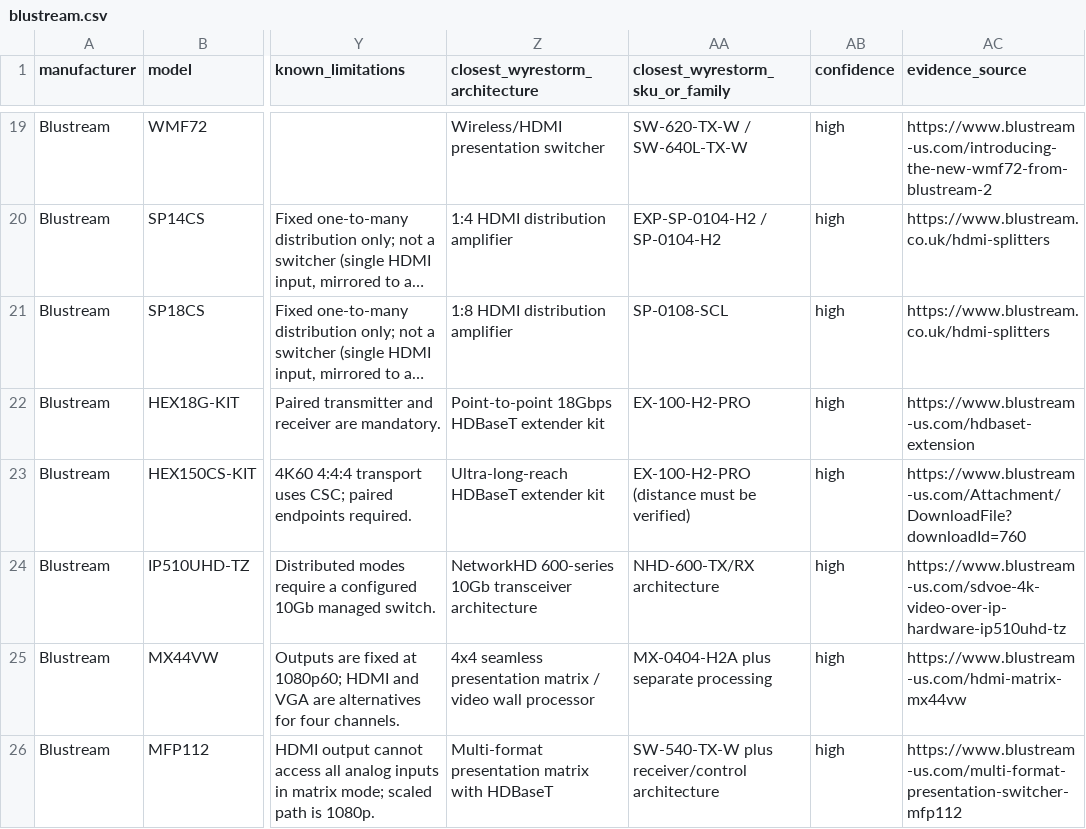
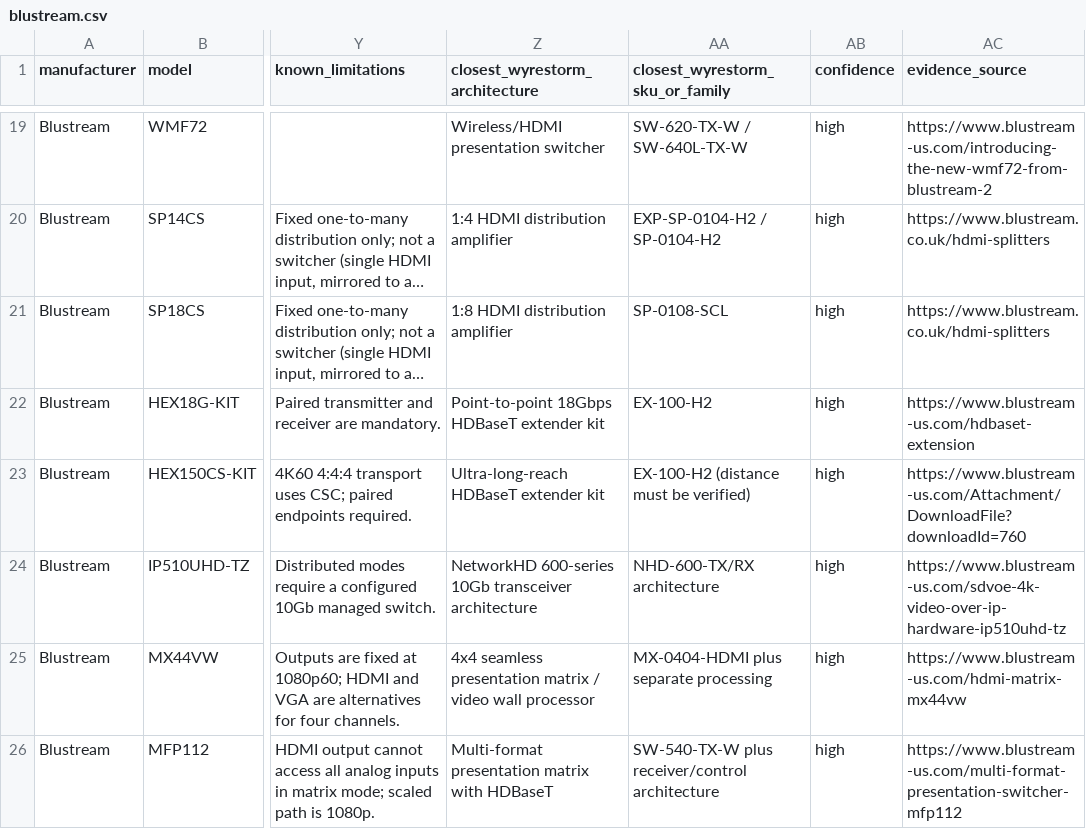
Before and after one commit to SteveTechApp/Wingman, a CSV file: data-sources/competitors/blustream.csv, drawn as a sheet; only a part is shown, gaps mark what is left out; long unchanged cells end in …; the diff names each change by its address in the sheet, - before the commit and + after, or states it on an @@ line.

```diff
--- a/data-sources/competitors/blustream.csv
+++ b/data-sources/competitors/blustream.csv
-AA22 (closest_wyrestorm_sku_or_family): EX-100-H2-PRO
+AA22 (closest_wyrestorm_sku_or_family): EX-100-H2
-AA23 (closest_wyrestorm_sku_or_family): EX-100-H2-PRO (distance must be verified)
+AA23 (closest_wyrestorm_sku_or_family): EX-100-H2 (distance must be verified)
-AA25 (closest_wyrestorm_sku_or_family): MX-0404-H2A plus separate processing
+AA25 (closest_wyrestorm_sku_or_family): MX-0404-HDMI plus separate processing
```
Also changed, not shown: data-sources/competitors/atlona.csv, data-sources/competitors/crestron.csv, 9 other files.
